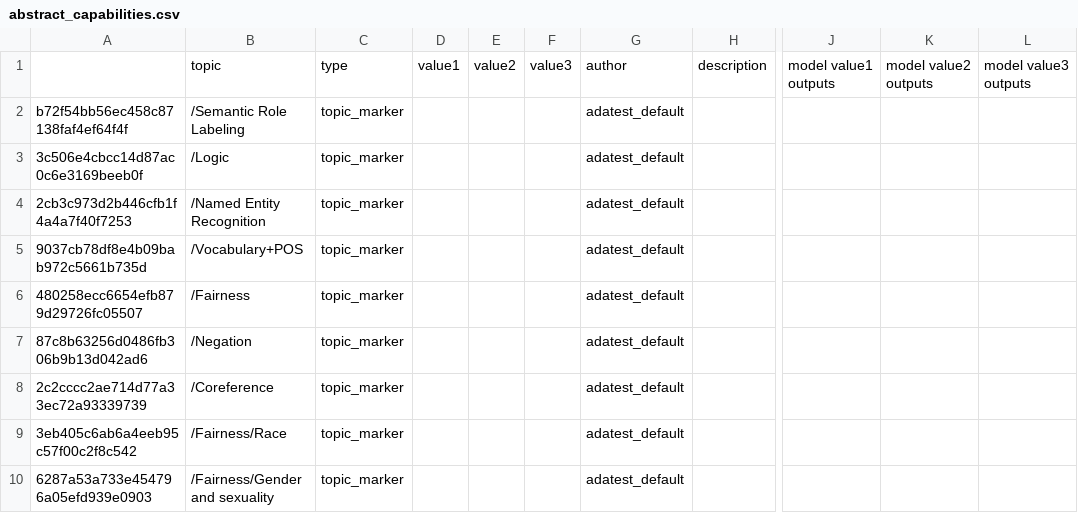
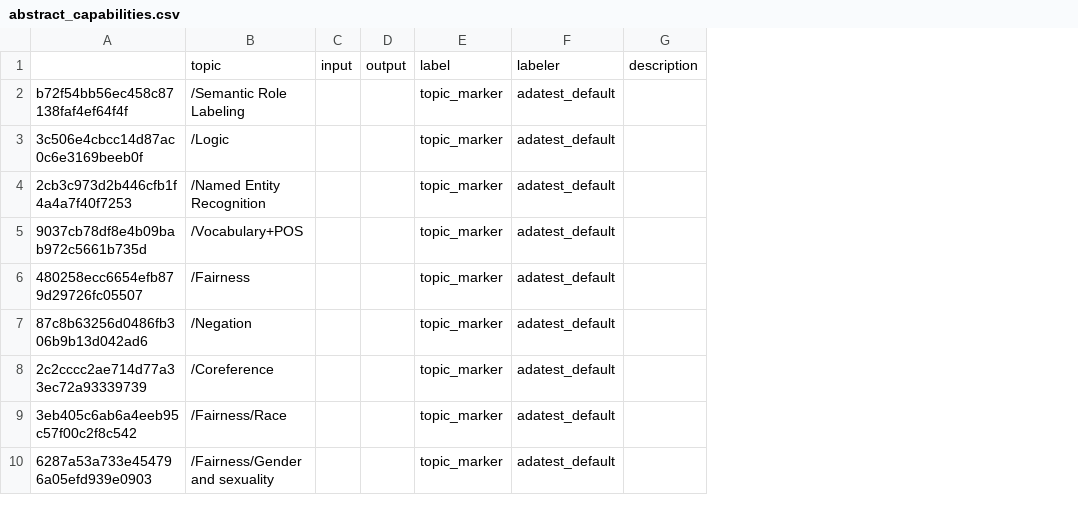
Before and after one commit to microsoft/adaptive-testing, a CSV file: test_trees/abstract_capabilities.csv, drawn as a sheet; only a part is shown, gaps mark what is left out; removed rows and columns are numbered as before the commit, all else as after; the diff names each change by its address in the sheet, - before the commit and + after, or states it on an @@ line.

Commit message:
Updating abstract capabilities format to match new test tree structure.

```diff
--- a/test_trees/abstract_capabilities.csv
+++ b/test_trees/abstract_capabilities.csv
+column C, row 1: input
+column D, row 1: output
-column D, row 1: value1
-column E, row 1: value2
-column F, row 1: value3
-column J, row 1: model value1 outputs
-column K, row 1: model value2 outputs
-column L, row 1: model value3 outputs
-E1: type
+E1: label
-F1: author
+F1: labeler
```
